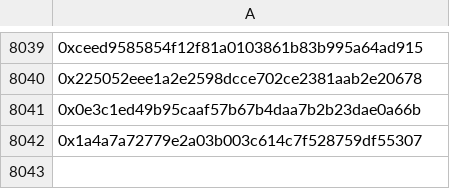
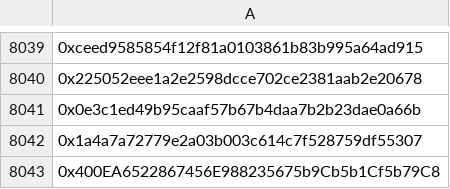
Before and after one commit to personaelabs/cred, a CSV file: packages/indexer-rs/src/fixed_groups/fc_power_users.csv (was packages/indexer-rs/src/fixed_groups/fc-power-users.csv), drawn as a sheet; only a part is shown, gaps mark what is left out; the diff names each change by its address in the sheet, - before the commit and + after, or states it on an @@ line.

Commit message:
feat: fc power users

```diff
--- a/packages/indexer-rs/src/fixed_groups/fc-power-users.csv
+++ b/packages/indexer-rs/src/fixed_groups/fc_power_users.csv
+row 8043: 0x400EA6522867456E988235675b9Cb5b1Cf5b79C8
```
Also changed, not shown: 8 other files.
